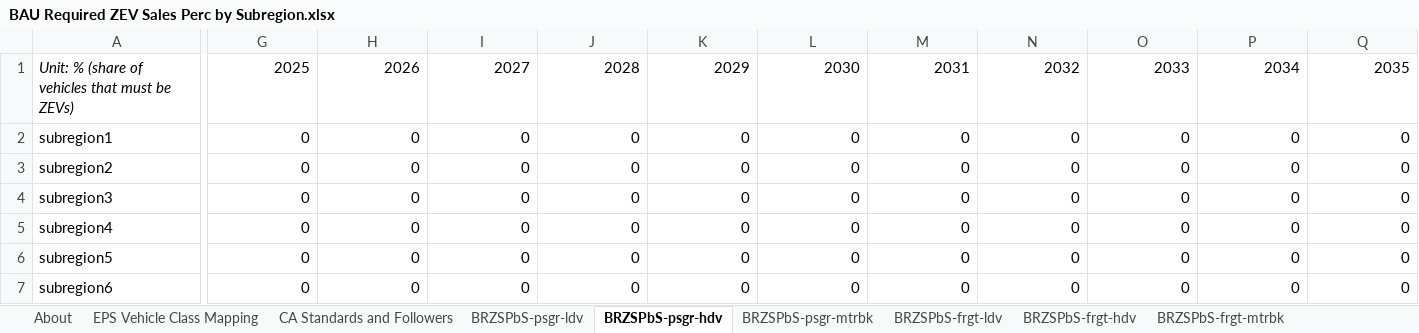
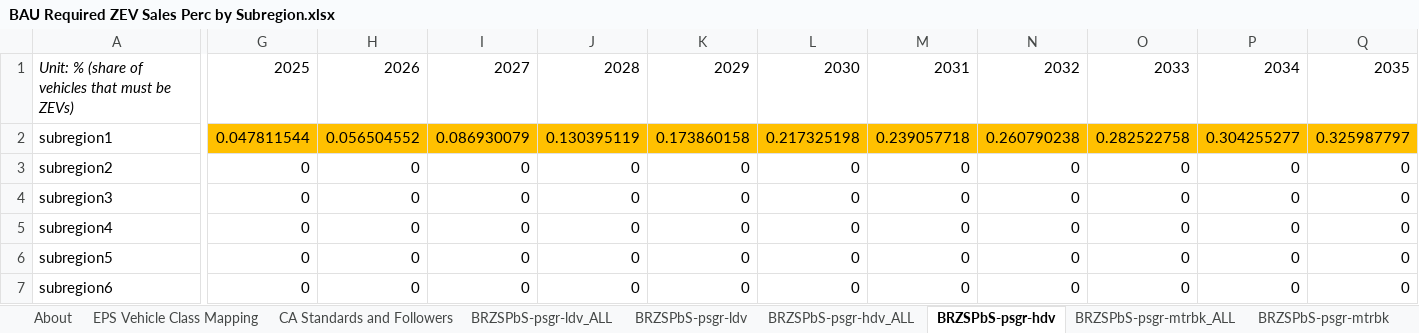
Before and after one commit to EnergyInnovation/eps-massachusetts, an Excel workbook: InputData/trans/BRZSPbS/BAU Required ZEV Sales Perc by Subregion.xlsx, sheet BRZSPbS-psgr-hdv, drawn as a sheet; only a part is shown, gaps mark what is left out; values as stored, in another font and other column widths than the file's, no borders; the diff covers the shown part only; the diff names each change by its address in the sheet, - before the commit and + after, or states it on an @@ line.

```diff
--- a/InputData/trans/BRZSPbS/BAU Required ZEV Sales Perc by Subregion.xlsx (sheet BRZSPbS-psgr-hdv)
+++ b/InputData/trans/BRZSPbS/BAU Required ZEV Sales Perc by Subregion.xlsx (sheet BRZSPbS-psgr-hdv)
+sheet tab: BRZSPbS-psgr-ldv_ALL
+sheet tab: BRZSPbS-psgr-hdv_ALL
+sheet tab: BRZSPbS-psgr-mtrbk_ALL
-G2:Q2 fill: none
+G2:Q2 fill: #FFC000
-G2: 0
+G2: 0.047811544
-H2: 0
+H2: 0.056504552
-I2: 0
+I2: 0.086930079
-J2: 0
+J2: 0.130395119
-K2: 0
+K2: 0.173860158
-L2: 0
+L2: 0.217325198
-M2: 0
+M2: 0.239057718
-N2: 0
+N2: 0.260790238
-O2: 0
+O2: 0.282522758
-P2: 0
+P2: 0.304255277
-Q2: 0
+Q2: 0.325987797
```
Also changed, not shown: 15 edited cells and cell formats elsewhere in this sheet, sheet CA Standards and Followers, sheet BRZSPbS-frgt-hdv, sheet BRZSPbS-frgt-ldv, sheet About, other sheet tabs, formulas that keep their value, InputData/trans/BESP/BAU EV Subsidy Perc.xlsx, InputData/trans/BPHEVSP/BAU PHEV Subsidy Perc.xlsx, 26 other files.
